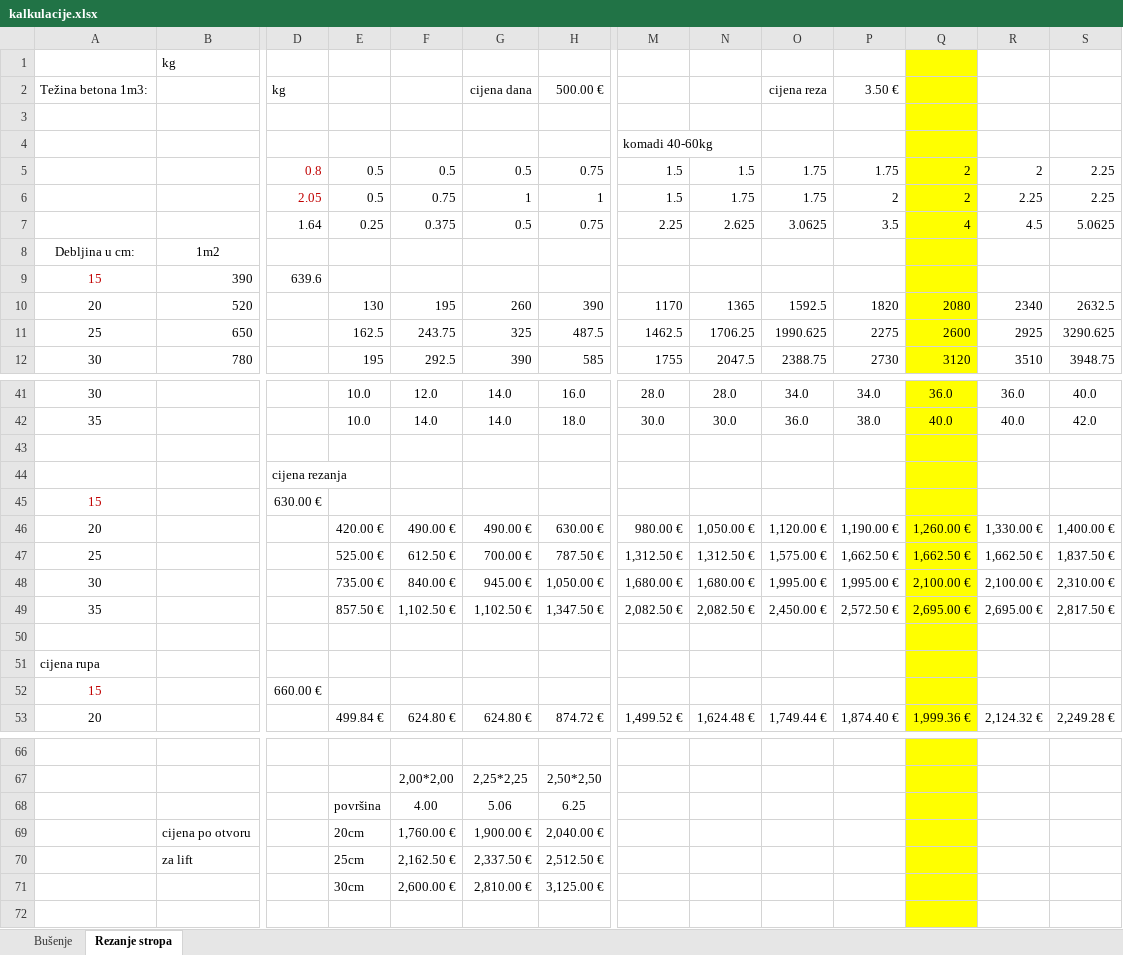
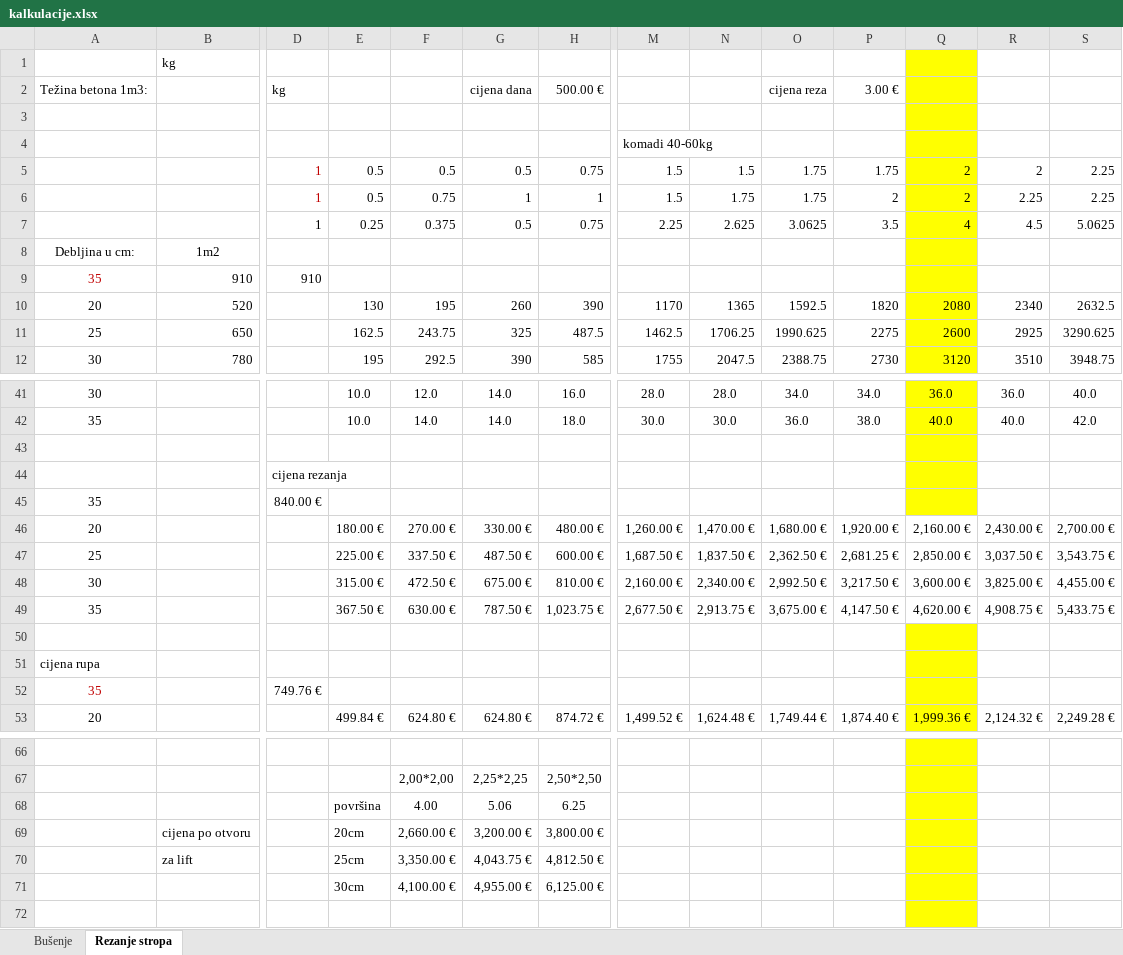
Before and after one commit to BetonOS4633/KalkulacijeGradjevina, an Excel workbook: Ostalo/kalkulacije.xlsx, sheet Rezanje stropa, drawn as a sheet; only a part is shown, gaps mark what is left out; values as stored, in another font and other column widths than the file's, no borders; removed rows and columns are numbered as before the commit, all else as after; rows hold the shown columns only; the diff covers the shown part only; the diff names each change by its address in the sheet, - before the commit and + after, or states it on an @@ line.

Commit message:
Update kalkulacije.xlsx

```diff
--- a/Ostalo/kalkulacije.xlsx (sheet Rezanje stropa)
+++ b/Ostalo/kalkulacije.xlsx (sheet Rezanje stropa)
-P2: 3.50 €
+P2: 3.00 €
-D5: 0.8
+D5: 1
-D6: 2.05
+D6: 1
-D7: 1.64
+D7: 1
-row 9: 15 | 390 | 639.6
+row 9: 35 | 910 | 910
-row 45: 15 |  | 630.00 €
-row 46: 20 |  |  | 420.00 € | 490.00 € | 490.00 € | 630.00 € | 980.00 € | 1,050.00 € | 1,120.00 € | 1,190.00 € | 1,260.00 € | 1,330.00 € | 1,400.00 €
-row 47: 25 |  |  | 525.00 € | 612.50 € | 700.00 € | 787.50 € | 1,312.50 € | 1,312.50 € | 1,575.00 € | 1,662.50 € | 1,662.50 € | 1,662.50 € | 1,837.50 €
-row 48: 30 |  |  | 735.00 € | 840.00 € | 945.00 € | 1,050.00 € | 1,680.00 € | 1,680.00 € | 1,995.00 € | 1,995.00 € | 2,100.00 € | 2,100.00 € | 2,310.00 €
-row 49: 35 |  |  | 857.50 € | 1,102.50 € | 1,102.50 € | 1,347.50 € | 2,082.50 € | 2,082.50 € | 2,450.00 € | 2,572.50 € | 2,695.00 € | 2,695.00 € | 2,817.50 €
+row 45: 35 |  | 840.00 €
+row 46: 20 |  |  | 180.00 € | 270.00 € | 330.00 € | 480.00 € | 1,260.00 € | 1,470.00 € | 1,680.00 € | 1,920.00 € | 2,160.00 € | 2,430.00 € | 2,700.00 €
+row 47: 25 |  |  | 225.00 € | 337.50 € | 487.50 € | 600.00 € | 1,687.50 € | 1,837.50 € | 2,362.50 € | 2,681.25 € | 2,850.00 € | 3,037.50 € | 3,543.75 €
+row 48: 30 |  |  | 315.00 € | 472.50 € | 675.00 € | 810.00 € | 2,160.00 € | 2,340.00 € | 2,992.50 € | 3,217.50 € | 3,600.00 € | 3,825.00 € | 4,455.00 €
+row 49: 35 |  |  | 367.50 € | 630.00 € | 787.50 € | 1,023.75 € | 2,677.50 € | 2,913.75 € | 3,675.00 € | 4,147.50 € | 4,620.00 € | 4,908.75 € | 5,433.75 €
-row 52: 15 |  | 660.00 €
+row 52: 35 |  | 749.76 €
-row 69:  | cijena po otvoru |  | 20cm | 1,760.00 € | 1,900.00 € | 2,040.00 €
-row 70:  | za lift |  | 25cm | 2,162.50 € | 2,337.50 € | 2,512.50 €
-row 71:  |  |  | 30cm | 2,600.00 € | 2,810.00 € | 3,125.00 €
+row 69:  | cijena po otvoru |  | 20cm | 2,660.00 € | 3,200.00 € | 3,800.00 €
+row 70:  | za lift |  | 25cm | 3,350.00 € | 4,043.75 € | 4,812.50 €
+row 71:  |  |  | 30cm | 4,100.00 € | 4,955.00 € | 6,125.00 €
```
Also changed, not shown: 4 added rows, 4 removed rows and 2 edited cells elsewhere in this sheet.
